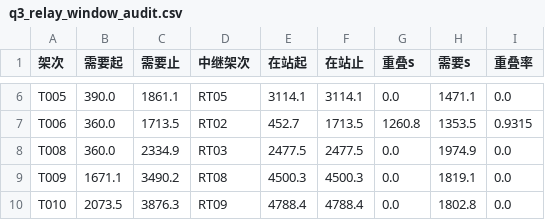
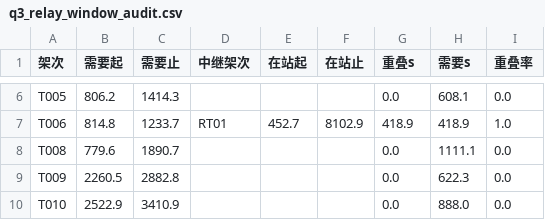
Before and after one commit to starfruitsz/MathAgent, a CSV file: outputs/diag/q3_relay_window_audit.csv, drawn as a sheet; only a part is shown, gaps mark what is left out; the diff covers the shown part only; the diff names each change by its address in the sheet, - before the commit and + after, or states it on an @@ line.

```diff
--- a/outputs/diag/q3_relay_window_audit.csv
+++ b/outputs/diag/q3_relay_window_audit.csv
-B6 (需要起): 390.0
+B6 (需要起): 806.2
-C6 (需要止): 1861.1
+C6 (需要止): 1414.3
-D6 (中继架次): RT05
+D6 (中继架次): (empty)
-E6 (在站起): 3114.1
+E6 (在站起): (empty)
-F6 (在站止): 3114.1
+F6 (在站止): (empty)
-H6 (需要s): 1471.1
+H6 (需要s): 608.1
-B7 (需要起): 360.0
+B7 (需要起): 814.8
-C7 (需要止): 1713.5
+C7 (需要止): 1233.7
-D7 (中继架次): RT02
+D7 (中继架次): RT01
-F7 (在站止): 1713.5
+F7 (在站止): 8102.9
-G7 (重叠s): 1260.8
+G7 (重叠s): 418.9
-H7 (需要s): 1353.5
+H7 (需要s): 418.9
-I7 (重叠率): 0.9315
+I7 (重叠率): 1.0
-B8 (需要起): 360.0
+B8 (需要起): 779.6
-C8 (需要止): 2334.9
+C8 (需要止): 1890.7
-D8 (中继架次): RT03
+D8 (中继架次): (empty)
-E8 (在站起): 2477.5
+E8 (在站起): (empty)
-F8 (在站止): 2477.5
+F8 (在站止): (empty)
-H8 (需要s): 1974.9
+H8 (需要s): 1111.1
-B9 (需要起): 1671.1
+B9 (需要起): 2260.5
-C9 (需要止): 3490.2
+C9 (需要止): 2882.8
-D9 (中继架次): RT08
+D9 (中继架次): (empty)
-E9 (在站起): 4500.3
+E9 (在站起): (empty)
-F9 (在站止): 4500.3
+F9 (在站止): (empty)
-H9 (需要s): 1819.1
+H9 (需要s): 622.3
-B10 (需要起): 2073.5
+B10 (需要起): 2522.9
-C10 (需要止): 3876.3
+C10 (需要止): 3410.9
-D10 (中继架次): RT09
+D10 (中继架次): (empty)
-E10 (在站起): 4788.4
+E10 (在站起): (empty)
-F10 (在站止): 4788.4
+F10 (在站止): (empty)
-H10 (需要s): 1802.8
+H10 (需要s): 888.0
```
Also changed, not shown: 113 edited cells elsewhere in this file.
